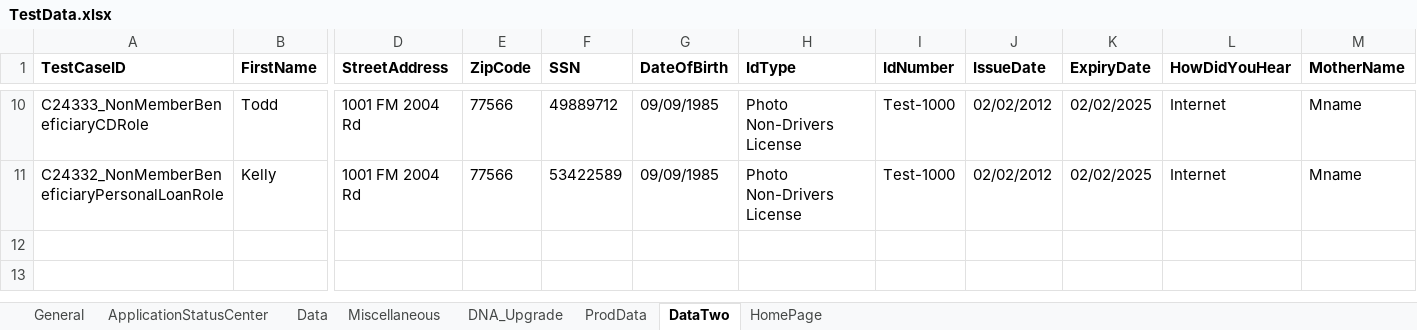
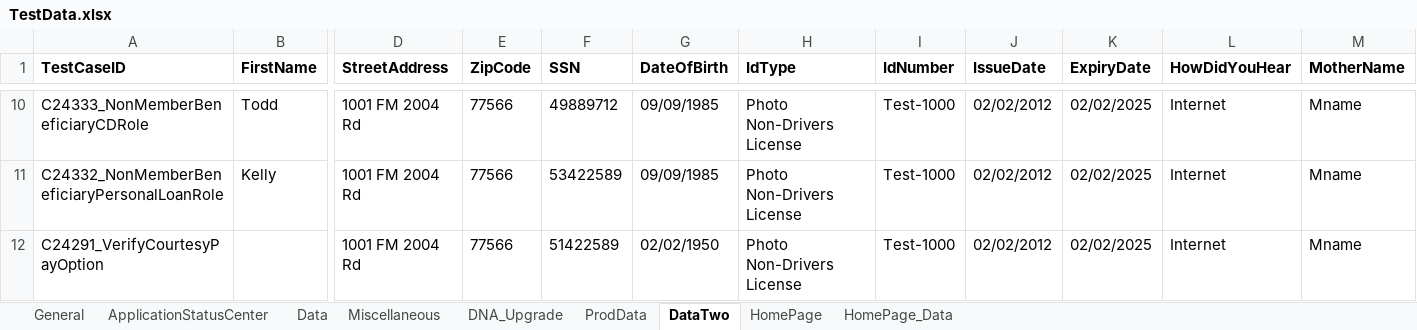
Before and after one commit to mamata-create/TDECUProjects, an Excel workbook: InstantOpen_NewMember/src/main/java/com/Resources/TestData.xlsx, sheet DataTwo, drawn as a sheet; only a part is shown, gaps mark what is left out; values as stored, in another font and other column widths than the file's, no borders; rows hold the shown columns only; the diff names each change by its address in the sheet, - before the commit and + after, or states it on an @@ line.

Commit message:
C23961 C26858
Completed Test Cases

```diff
--- a/InstantOpen_NewMember/src/main/java/com/Resources/TestData.xlsx (sheet DataTwo)
+++ b/InstantOpen_NewMember/src/main/java/com/Resources/TestData.xlsx (sheet DataTwo)
+sheet tab: HomePage_Data
+row 12: C24291_VerifyCourtesyPayOption |  | 1001 FM 2004 Rd | 77566 | 51422589 | 02/02/1950 | Photo Non-Drivers License | Test-1000 | 02/02/2012 | 02/02/2025 | Internet | Mname
```
Also changed, not shown: sheet General, sheet HomePage, sheet Data, 18 other files.
